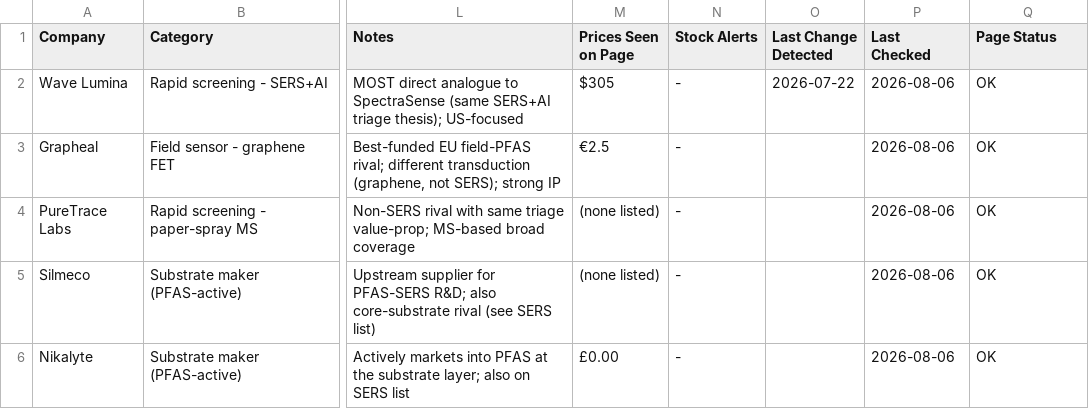
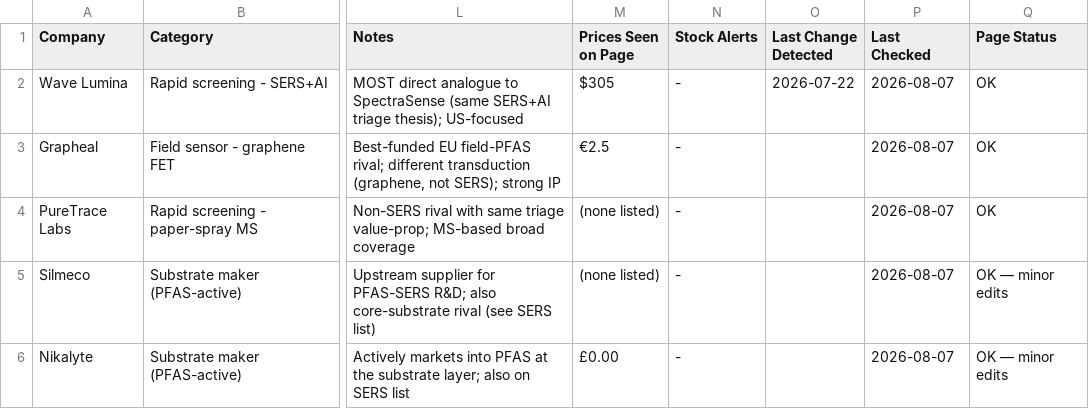
Before and after one commit to ethanlin12369/Auto-Competitor-List, a CSV file: pfas_competitor_list.csv, drawn as a sheet; only a part is shown, gaps mark what is left out; the diff names each change by its address in the sheet, - before the commit and + after, or states it on an @@ line.

```diff
--- a/pfas_competitor_list.csv
+++ b/pfas_competitor_list.csv
-P2:P6 (Last Checked): 2026-08-06
+P2:P6 (Last Checked): 2026-08-07
-Q5:Q6 (Page Status): OK
+Q5:Q6 (Page Status): OK — minor edits
```
Also changed, not shown: competitor_list.csv, technical_comparison.csv, 27 other files.
